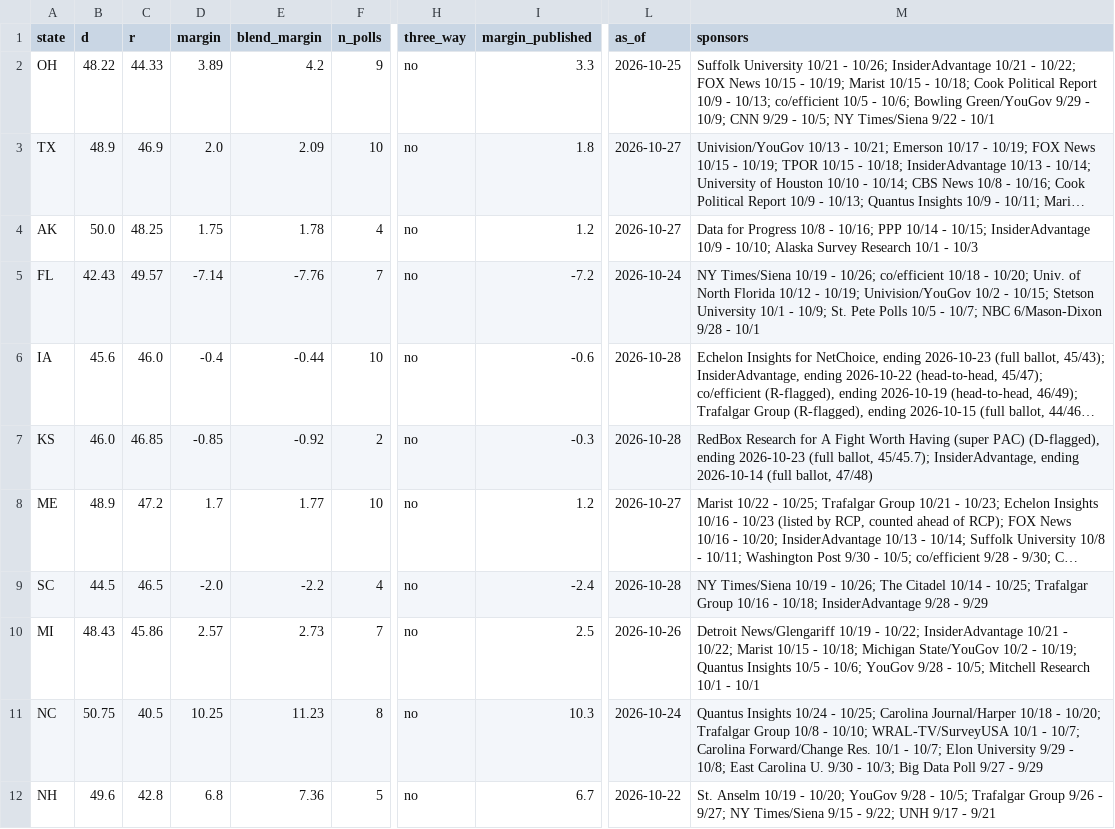
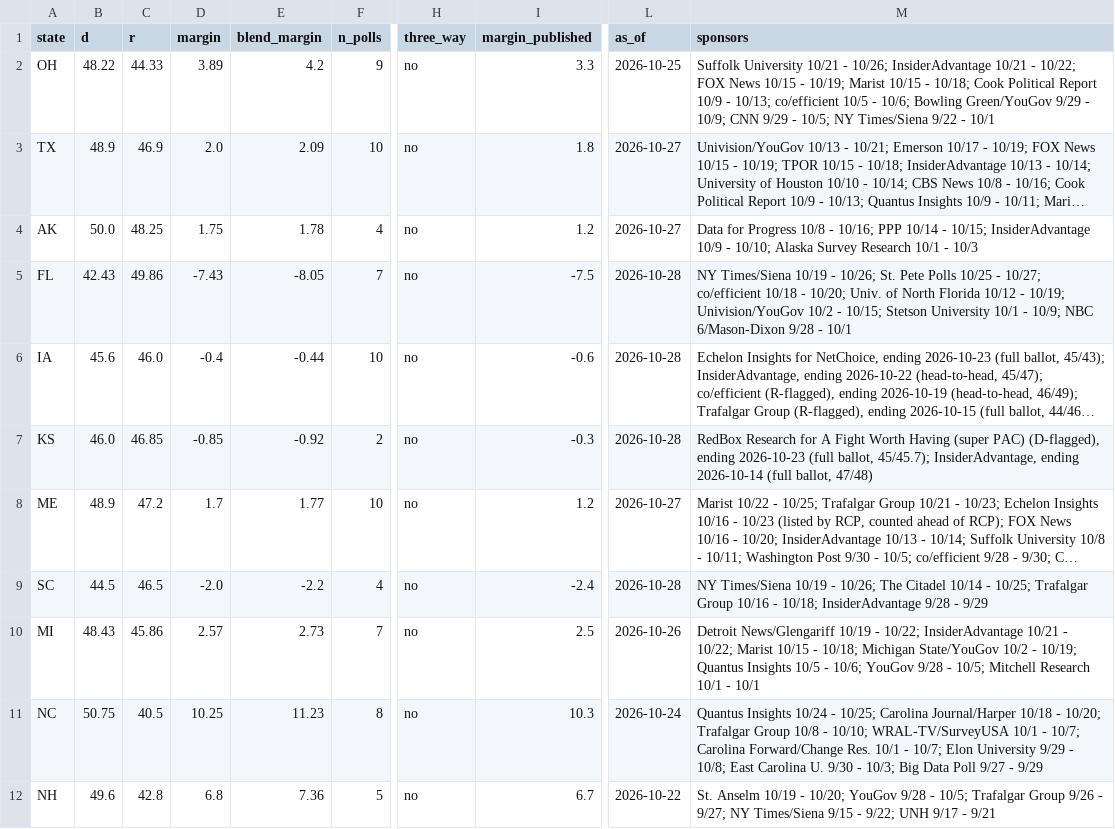
Before and after one commit to tcbDNA/house-2026, a CSV file: backend/data/senate_poll_averages.csv, drawn as a sheet; only a part is shown, gaps mark what is left out; long unchanged cells end in …; the diff names each change by its address in the sheet, - before the commit and + after, or states it on an @@ line.

```diff
--- a/backend/data/senate_poll_averages.csv
+++ b/backend/data/senate_poll_averages.csv
-C5 (r): 49.57
+C5 (r): 49.86
-D5 (margin): -7.14
+D5 (margin): -7.43
-E5 (blend_margin): -7.76
+E5 (blend_margin): -8.05
-I5 (margin_published): -7.2
+I5 (margin_published): -7.5
-L5 (as_of): 2026-10-24
+L5 (as_of): 2026-10-28
-M5 (sponsors): …- 10/26; co/efficient 10/18 - 10/20; Univ. of North Florida 10/12 - 10/19; Univision/YouGov 10/2 - 10/15; Stetson University 10/1 - 10/9; St. Pete Polls 10/5 - 10/7; NBC 6/Mason-Dixon…
+M5 (sponsors): …- 10/26; St. Pete Polls 10/25 - 10/27; co/efficient 10/18 - 10/20; Univ. of North Florida 10/12 - 10/19; Univision/YouGov 10/2 - 10/15; Stetson University 10/1 - 10/9; NBC 6/Mason-Dixon…
```
Also changed, not shown: backend/analysis/comparison.csv, 17 other files.
